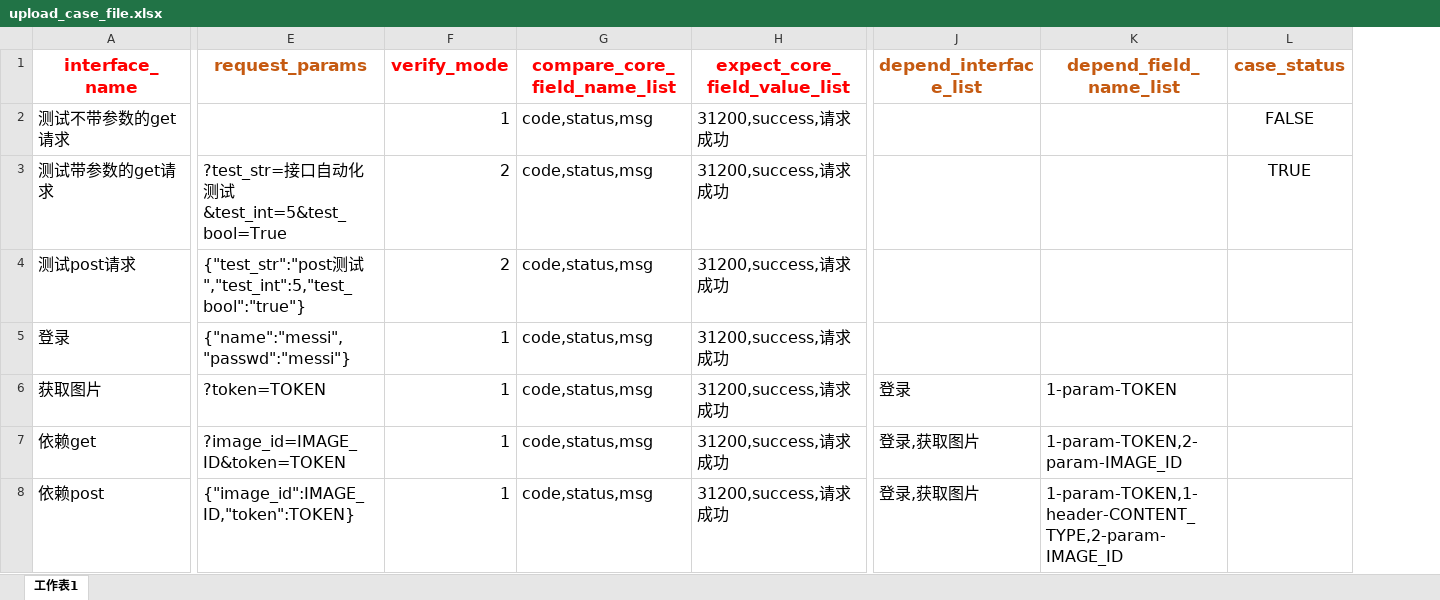
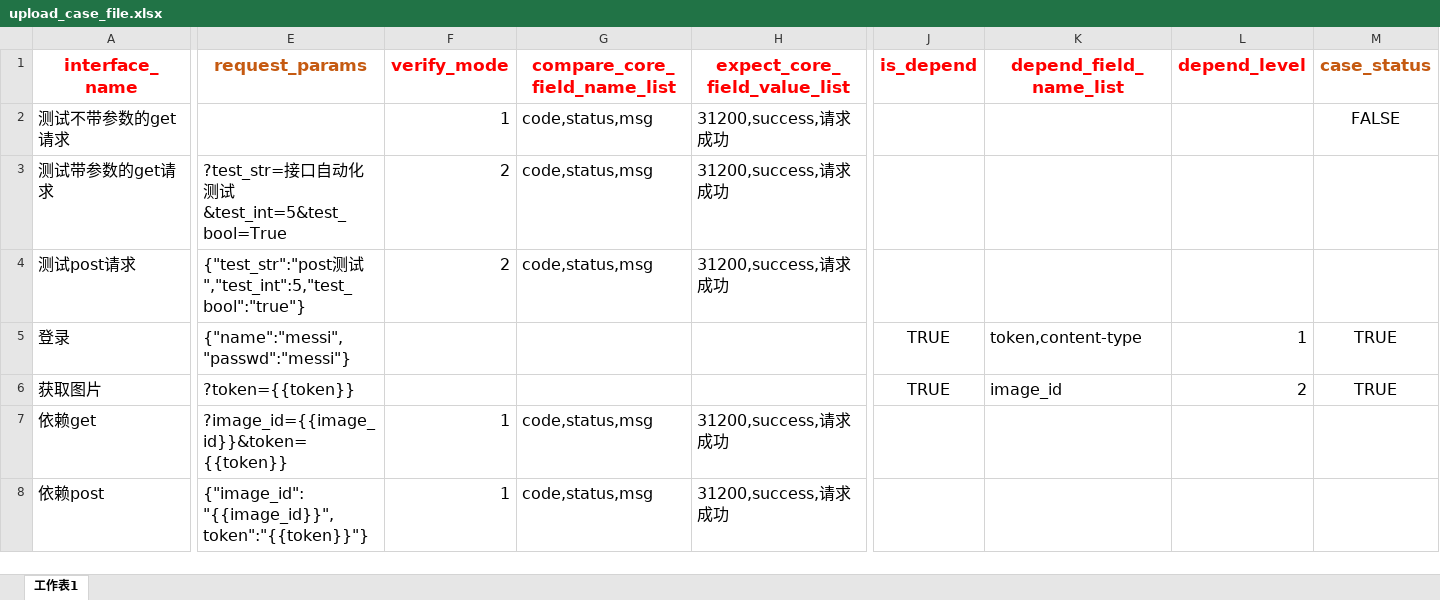
Before and after one commit to micllo/pythonApi, an Excel workbook: tmp/upload_case_file.xlsx, sheet 工作表1, drawn as a sheet; only a part is shown, gaps mark what is left out; values as stored, in another font and other column widths than the file's, no borders; removed rows and columns are numbered as before the commit, all else as after; the diff covers the shown part only; the diff names each change by its address in the sheet, - before the commit and + after, or states it on an @@ line.

```diff
--- a/tmp/upload_case_file.xlsx (sheet 工作表1)
+++ b/tmp/upload_case_file.xlsx (sheet 工作表1)
-column J (depend_interface_list), rows 6-8: 登录 | 登录,获取图片 | 登录,获取图片
+column J (is_depend), rows 5-6: TRUE | TRUE
+column L (depend_level), rows 5-6: 1 | 2
-K1 text colour: #C55A11
+K1 text colour: #FF0000
-M3 (case_status): TRUE
+M3 (case_status): (empty)
-F5:F6 (verify_mode): 1
+F5:F6 (verify_mode): (empty)
-G5:G6 (compare_core_field_name_list): code,status,msg
+G5:G6 (compare_core_field_name_list): (empty)
-H5:H6 (expect_core_field_value_list): 31200,success,请求成功
+H5:H6 (expect_core_field_value_list): (empty)
-K5 (depend_field_name_list): (empty)
+K5 (depend_field_name_list): token,content-type
-M5:M6 (case_status): (empty)
+M5:M6 (case_status): TRUE
-E6 (request_params): ?token=TOKEN
+E6 (request_params): ?token={{token}}
-K6 (depend_field_name_list): 1-param-TOKEN
+K6 (depend_field_name_list): image_id
-E7 (request_params): ?image_id=IMAGE_ID&token=TOKEN
+E7 (request_params): ?image_id={{image_id}}&token={{token}}
-K7 (depend_field_name_list): 1-param-TOKEN,2-param-IMAGE_ID
+K7 (depend_field_name_list): (empty)
-E8 (request_params): {"image_id":IMAGE_ID,"token":TOKEN}
+E8 (request_params): {"image_id":"{{image_id}}", token":"{{token}}"}
-K8 (depend_field_name_list): 1-param-TOKEN,1-header-CONTENT_TYPE,2-param-IMAGE_ID
+K8 (depend_field_name_list): (empty)
```
Also changed, not shown: 2 edited cells elsewhere in this sheet, api_case_tmpl.xlsx, 4 other files.
